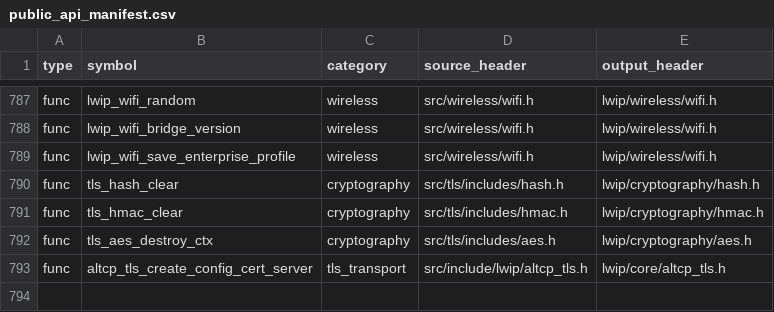
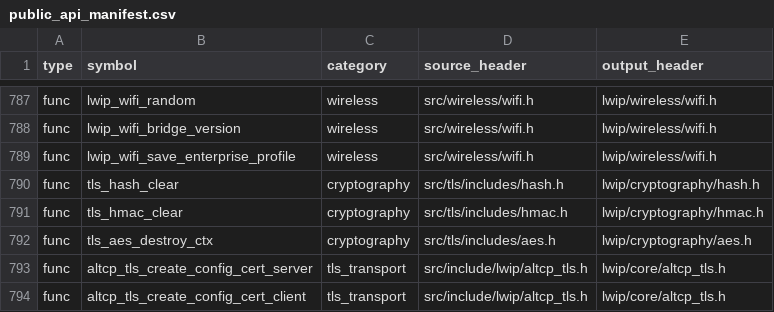
Before and after one commit to cagscalclabs/lwip-ce, a CSV file: build-tools/meta/public_api_manifest.csv, drawn as a sheet; only a part is shown, gaps mark what is left out.

```diff
--- a/build-tools/meta/public_api_manifest.csv
+++ b/build-tools/meta/public_api_manifest.csv
@@ -793 +793,2 @@ func,tls_aes_destroy_ctx,cryptography,src/tls/includes/aes.h,lwip/cryptography/a
 func,altcp_tls_create_config_cert_server,tls_transport,src/include/lwip/altcp_tls.h,lwip/core/altcp_tls.h
+func,altcp_tls_create_config_cert_client,tls_transport,src/include/lwip/altcp_tls.h,lwip/core/altcp_tls.h
```
Also changed, not shown: 16 other files.
